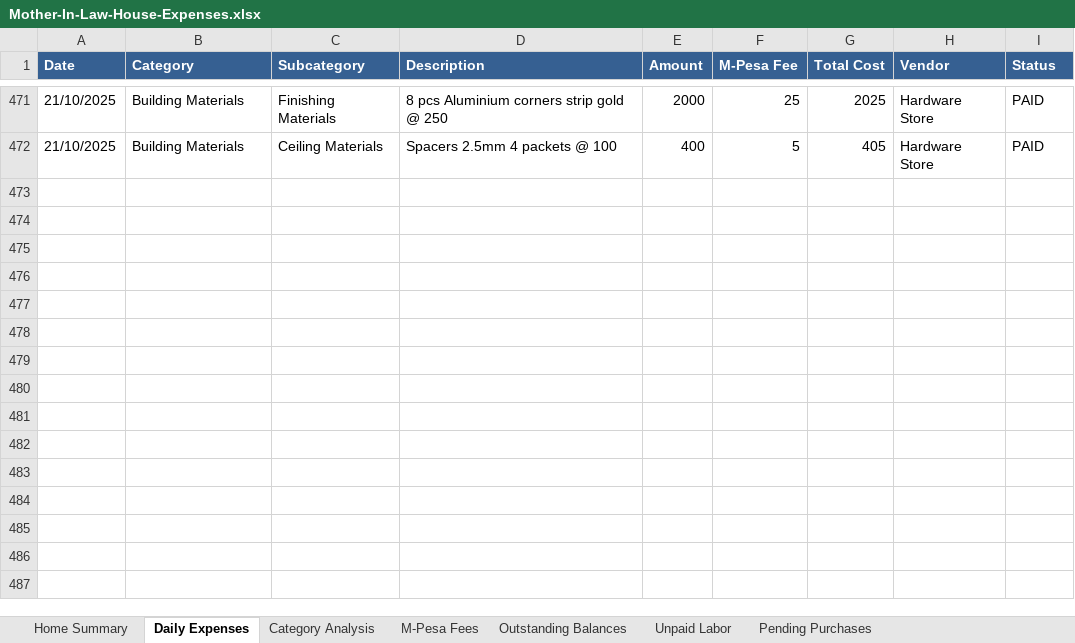
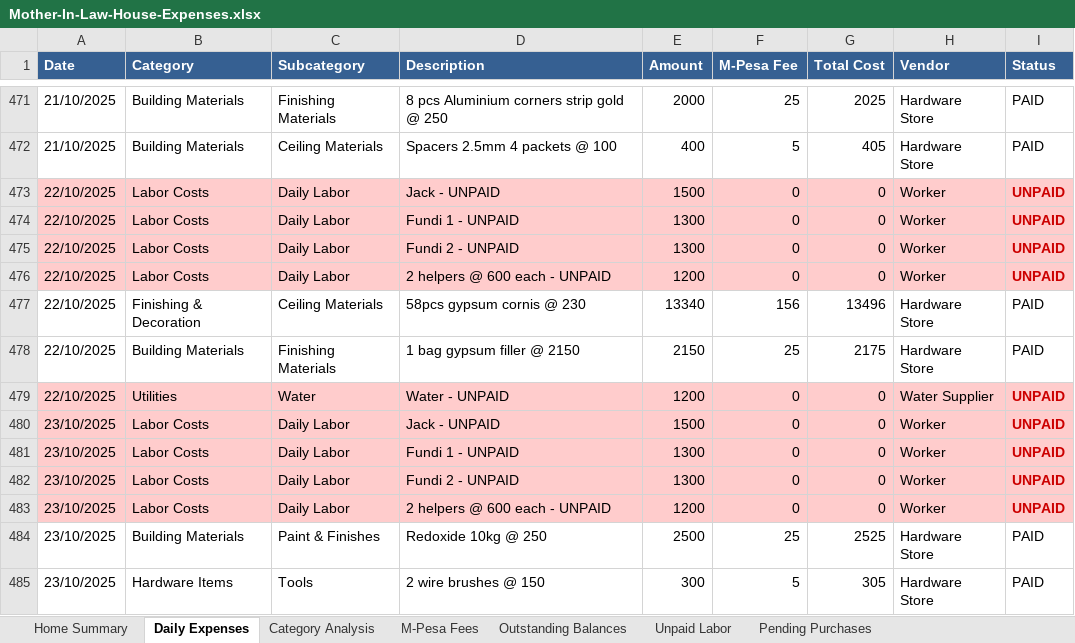
Before and after one commit to lemaiyan/personal, an Excel workbook: mum-in-law-house/Mother-In-Law-House-Expenses.xlsx, sheet Daily Expenses, drawn as a sheet; only a part is shown, gaps mark what is left out; values as stored, in another font and other column widths than the file's, no borders; the diff names each change by its address in the sheet, - before the commit and + after, or states it on an @@ line.

Commit message:
Add Oct 22-23 labor and materials, remove cornis from pending
LABOR (UNPAID):
Oct 22: Jack 1,500 + Fundi 1&2 @ 1,300 each + 2 helpers @ 600 each = 5,300
Oct 23: Jack 1,500 + Fundi 1&2 @ 1,300 each + 2 helpers @ 600 each = 5,300

MATERIALS (PAID):
Oct 22: 58pcs gypsum cornis 13,340 + gypsum filler 2,150 + water 1,200 (UNPAID)
Oct 23: Redoxide 10kg 2,500 + 2 wire brushes 300

UPDATES:
- Removed cornis (15,000) from pending purchases since purchased
- Total spent: 1,492,074.50 (149.21% of budget)
- Unpaid labor now: 27,700 (up from 15,900)
- Pending purchases reduced: 170,225 (down from 187,475)
- Total additional funds needed: 781,299.50 (78.13% over budget)

```diff
--- a/mum-in-law-house/Mother-In-Law-House-Expenses.xlsx (sheet Daily Expenses)
+++ b/mum-in-law-house/Mother-In-Law-House-Expenses.xlsx (sheet Daily Expenses)
+row 473: 22/10/2025 | Labor Costs | Daily Labor | Jack - UNPAID | 1500 | 0 | 0 | Worker | UNPAID
+row 474: 22/10/2025 | Labor Costs | Daily Labor | Fundi 1 - UNPAID | 1300 | 0 | 0 | Worker | UNPAID
+row 475: 22/10/2025 | Labor Costs | Daily Labor | Fundi 2 - UNPAID | 1300 | 0 | 0 | Worker | UNPAID
+row 476: 22/10/2025 | Labor Costs | Daily Labor | 2 helpers @ 600 each - UNPAID | 1200 | 0 | 0 | Worker | UNPAID
+row 477: 22/10/2025 | Finishing & Decoration | Ceiling Materials | 58pcs gypsum cornis @ 230 | 13340 | 156 | 13496 | Hardware Store | PAID
+row 478: 22/10/2025 | Building Materials | Finishing Materials | 1 bag gypsum filler @ 2150 | 2150 | 25 | 2175 | Hardware Store | PAID
+row 479: 22/10/2025 | Utilities | Water | Water - UNPAID | 1200 | 0 | 0 | Water Supplier | UNPAID
+row 480: 23/10/2025 | Labor Costs | Daily Labor | Jack - UNPAID | 1500 | 0 | 0 | Worker | UNPAID
+row 481: 23/10/2025 | Labor Costs | Daily Labor | Fundi 1 - UNPAID | 1300 | 0 | 0 | Worker | UNPAID
+row 482: 23/10/2025 | Labor Costs | Daily Labor | Fundi 2 - UNPAID | 1300 | 0 | 0 | Worker | UNPAID
+row 483: 23/10/2025 | Labor Costs | Daily Labor | 2 helpers @ 600 each - UNPAID | 1200 | 0 | 0 | Worker | UNPAID
+row 484: 23/10/2025 | Building Materials | Paint & Finishes | Redoxide 10kg @ 250 | 2500 | 25 | 2525 | Hardware Store | PAID
+row 485: 23/10/2025 | Hardware Items | Tools | 2 wire brushes @ 150 | 300 | 5 | 305 | Hardware Store | PAID
```
Also changed, not shown: sheet Unpaid Labor, sheet Home Summary, sheet Pending Purchases, sheet M-Pesa Fees, 5 other files.
